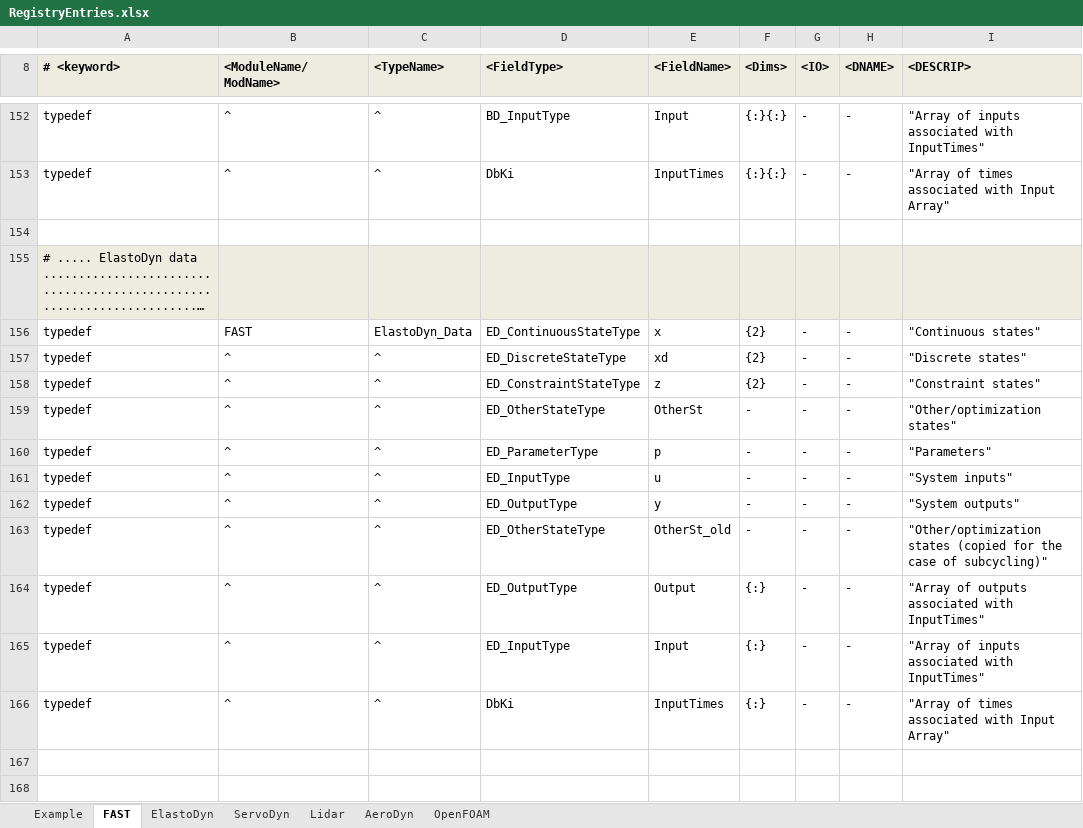
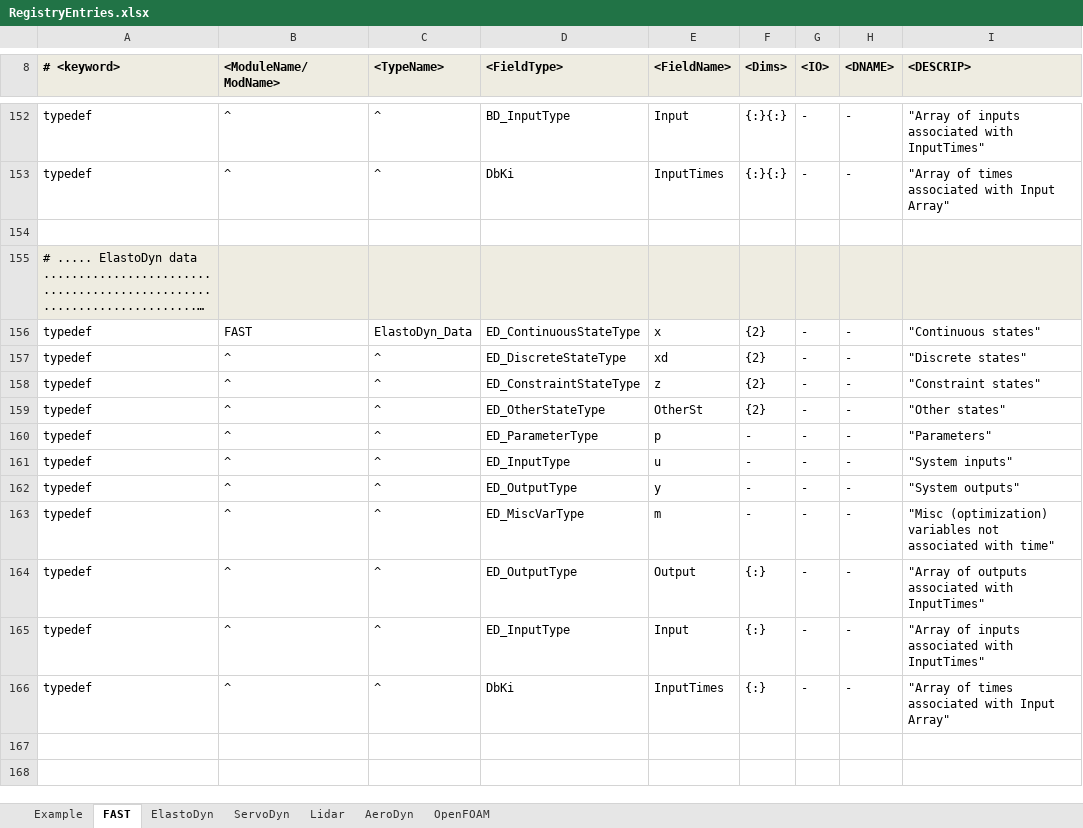
Before and after one commit to OpenFAST/openfast, an Excel workbook: modules-local/fast-library/src/RegistryEntries.xlsx, sheet FAST, drawn as a sheet; only a part is shown, gaps mark what is left out; long unchanged cells end in …; values as stored, in another font and other column widths than the file's, no borders; conditional formats not drawn; the diff names each change by its address in the sheet, - before the commit and + after, or states it on an @@ line.

Commit message:
moved main ElastoDyn source from FAST directory into gitHub; split part of ElastoDyn.f90 into ElastoDyn_IO.f90; removed "miscVar" from ED other states and updated FAST glue code to handle accordingly.
git-svn-id: https://windsvn2.nrel.gov/FAST/branches/BJonkman@1178 10acb478-4768-415a-8850-bacdb5912d4d

Former-commit-id: b28ed5361e75a076abe257b9558307613105e602

```diff
--- a/modules-local/fast-library/src/RegistryEntries.xlsx (sheet FAST)
+++ b/modules-local/fast-library/src/RegistryEntries.xlsx (sheet FAST)
-F159 (<Dims>): -
+F159 (<Dims>): {2}
-I159 (<DESCRIP>): "Other/optimization states"
+I159 (<DESCRIP>): "Other states"
-D163 (<FieldType>): ED_OtherStateType
+D163 (<FieldType>): ED_MiscVarType
-E163 (<FieldName>): OtherSt_old
+E163 (<FieldName>): m
-I163 (<DESCRIP>): "Other/optimization states (copied for the case of subcycling)"
+I163 (<DESCRIP>): "Misc (optimization) variables not associated with time"
```
Also changed, not shown: sheet ElastoDyn, 3 other files.
